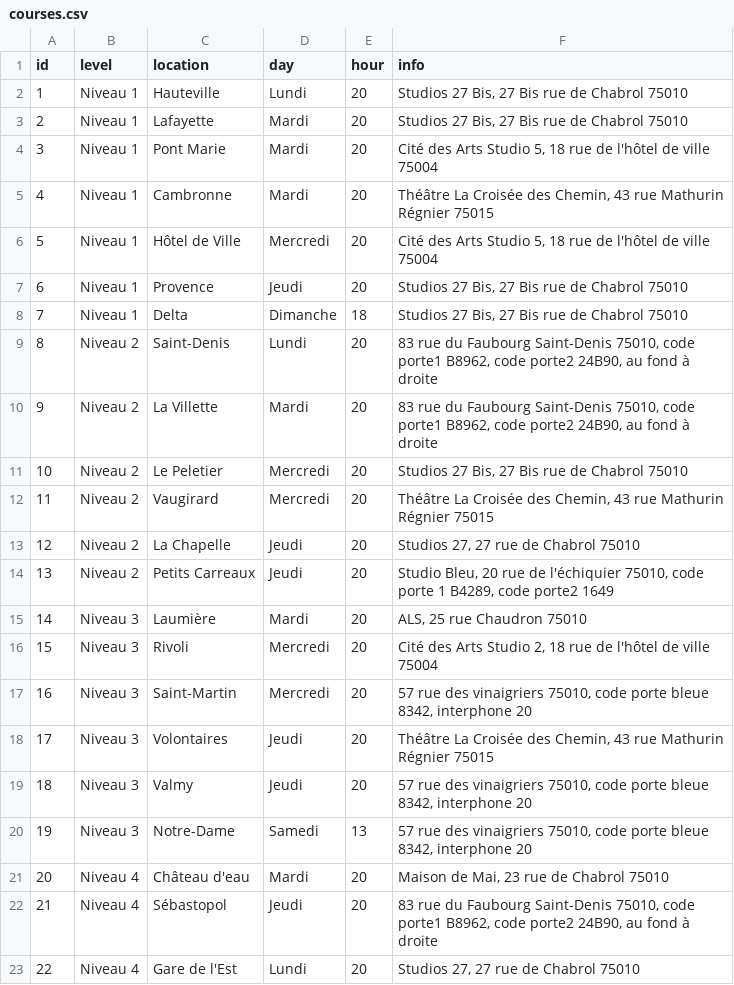
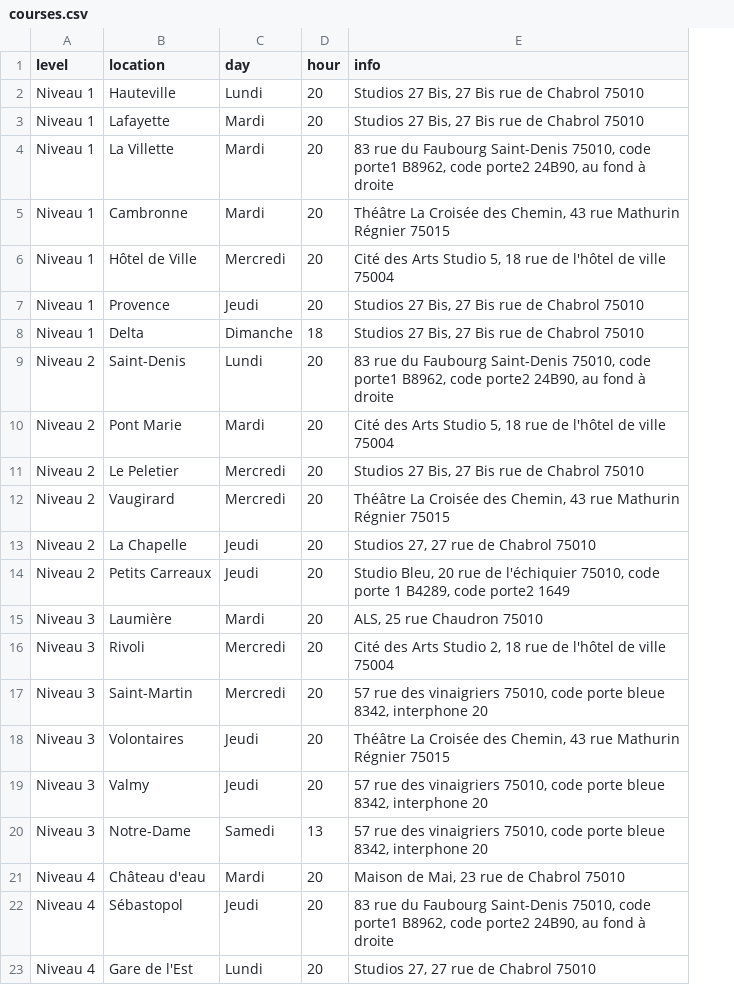
Before and after one commit to jlbrunet/Paris_Impro_Application, a CSV file: app/assets/data/courses.csv, drawn as a sheet; removed rows and columns are numbered as before the commit, all else as after; the diff names each change by its address in the sheet, - before the commit and + after, or states it on an @@ line.

Commit message:
ok lessons associées à courses

```diff
--- a/app/assets/data/courses.csv
+++ b/app/assets/data/courses.csv
-column A (id), rows 2-23: 1 | 2 | 3 | 4 | 5 | 6 | 7 | 8 | 9 | 10 | 11 | 12 | 13 | 14 | 15 | 16 | 17 | 18 | 19 | 20 | 21 | 22
-B4 (location): Pont Marie
+B4 (location): La Villette
-E4 (info): Cité des Arts Studio 5, 18 rue de l'hôtel de ville 75004
+E4 (info): 83 rue du Faubourg Saint-Denis 75010, code porte1 B8962, code porte2 24B90, au fond à droite
-B10 (location): La Villette
+B10 (location): Pont Marie
-E10 (info): 83 rue du Faubourg Saint-Denis 75010, code porte1 B8962, code porte2 24B90, au fond à droite
+E10 (info): Cité des Arts Studio 5, 18 rue de l'hôtel de ville 75004
```
Also changed, not shown: 4 other files.
